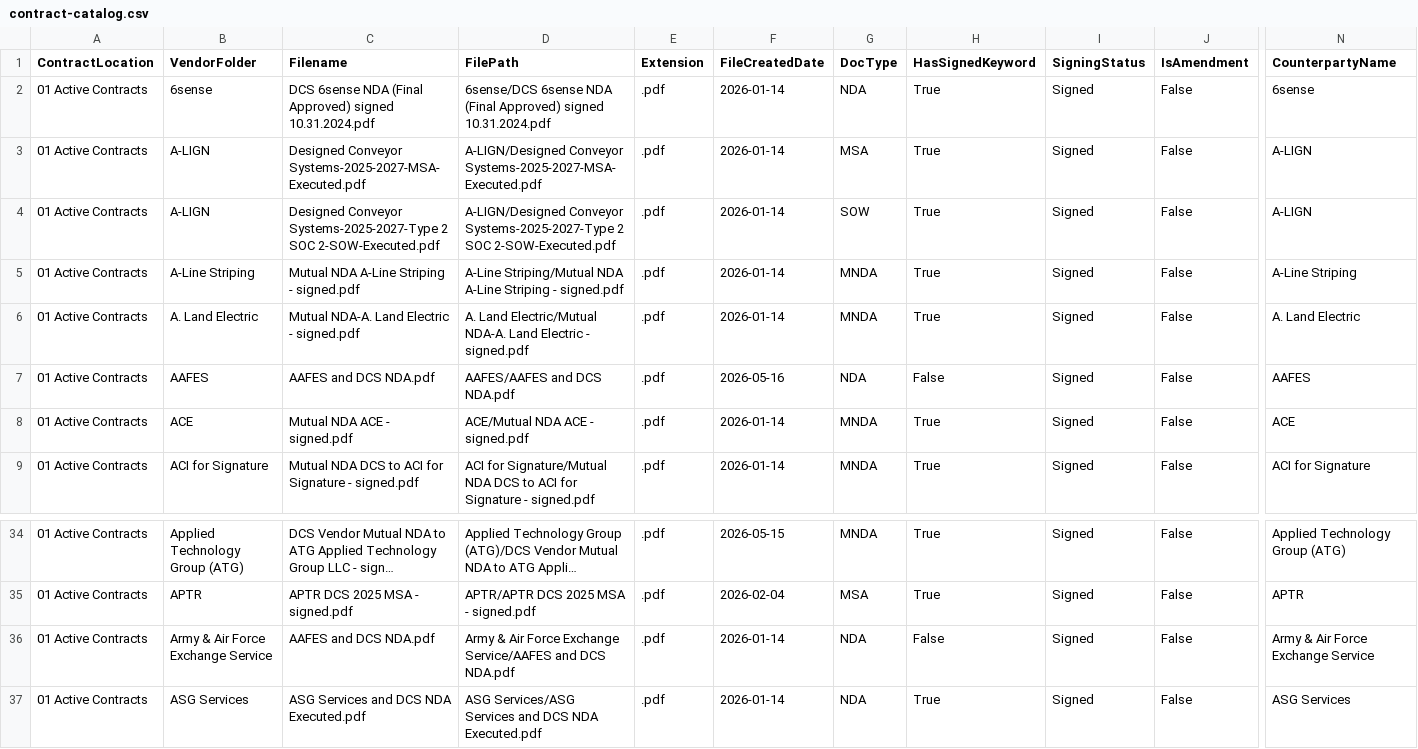
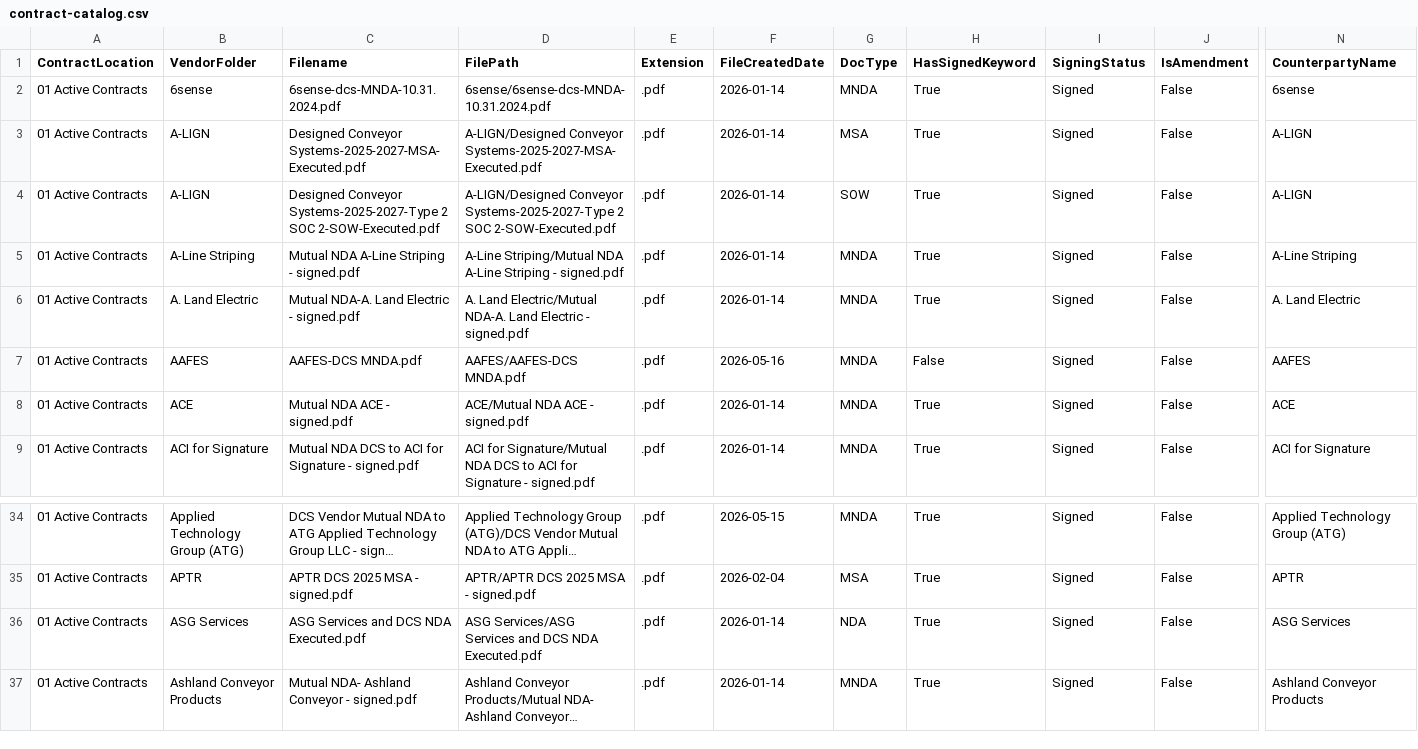
Before and after one commit to jrudyg/dcs-contract-mgmt-tools, a CSV file: contract-catalog.csv, drawn as a sheet; only a part is shown, gaps mark what is left out; the shorter side is filled out with more unchanged rows; long unchanged cells end in …; rows hold the shown columns only; the diff names each change by its address in the sheet, - before the commit and + after, or states it on an @@ line.

Commit message:
Reclassify and rename 6sense and AAFES MNDAs; remove duplicate AAFES entry

```diff
--- a/contract-catalog.csv
+++ b/contract-catalog.csv
-C2 (Filename): DCS 6sense NDA (Final Approved) signed 10.31.2024.pdf
+C2 (Filename): 6sense-dcs-MNDA-10.31.2024.pdf
-D2 (FilePath): 6sense/DCS 6sense NDA (Final Approved) signed 10.31.2024.pdf
+D2 (FilePath): 6sense/6sense-dcs-MNDA-10.31.2024.pdf
-G2 (DocType): NDA
+G2 (DocType): MNDA
-C7 (Filename): AAFES and DCS NDA.pdf
+C7 (Filename): AAFES-DCS MNDA.pdf
-D7 (FilePath): AAFES/AAFES and DCS NDA.pdf
+D7 (FilePath): AAFES/AAFES-DCS MNDA.pdf
-G7 (DocType): NDA
+G7 (DocType): MNDA
-row 36: 01 Active Contracts | Army & Air Force Exchange Service | AAFES and DCS NDA.pdf | Army & Air Force Exchange Service/AAFES and DCS NDA.pdf | .pdf | 2026-01-14 | NDA | False | Signed | False | Army & Air Force Exchange Service
```
